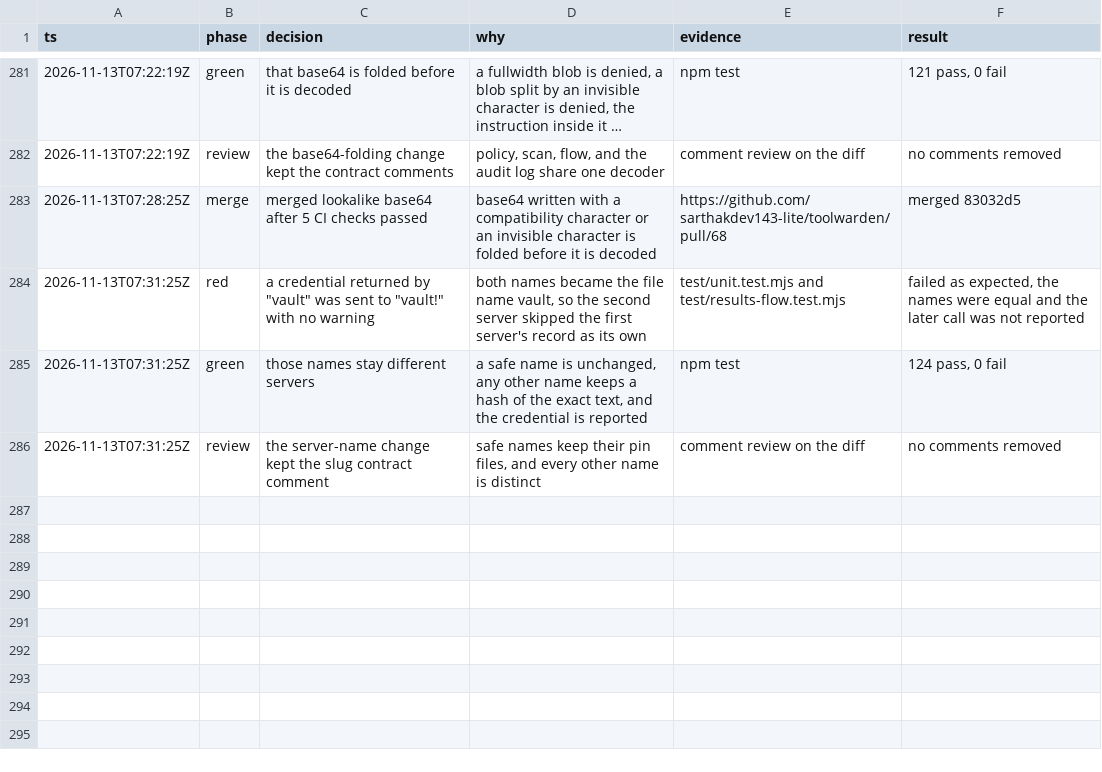
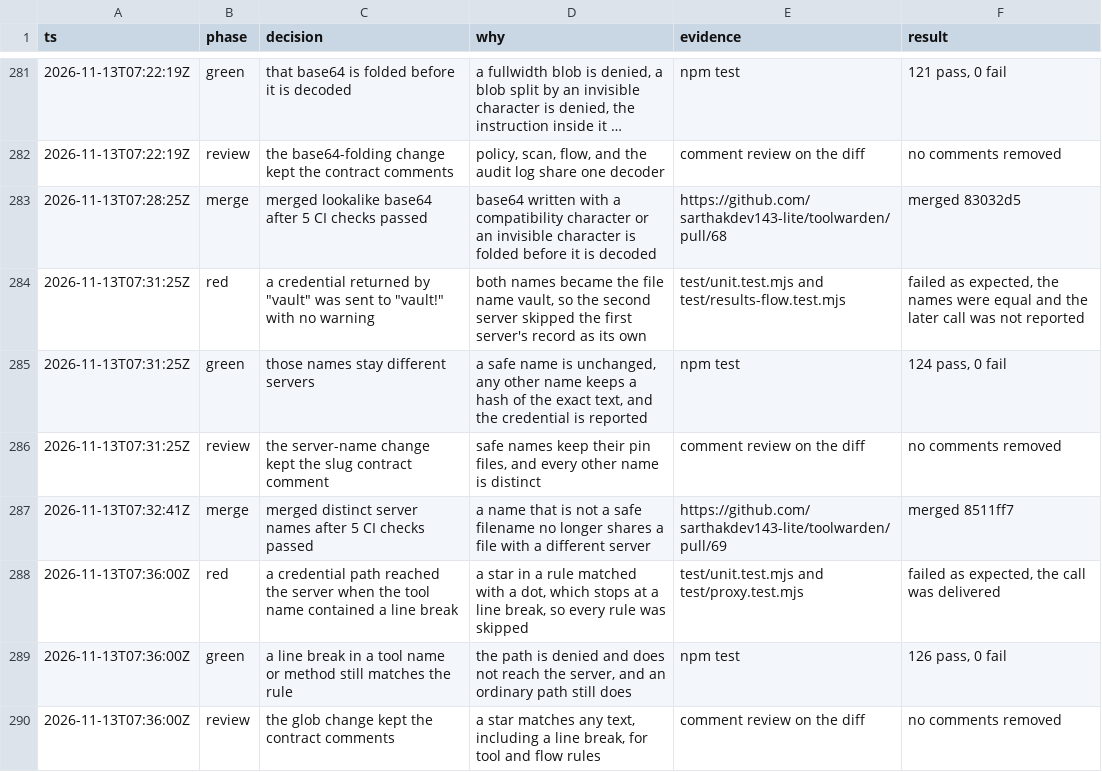
Before and after one commit to sarthakdev143-lite/toolwarden, a TSV file: docs/maintainer/decisions.tsv, drawn as a sheet; only a part is shown, gaps mark what is left out; long unchanged cells end in …; the diff names each change by its address in the sheet, - before the commit and + after, or states it on an @@ line.

```diff
--- a/docs/maintainer/decisions.tsv
+++ b/docs/maintainer/decisions.tsv
+row 287: 2026-11-13T07:32:41Z | merge | merged distinct server names after 5 CI checks passed | a name that is not a safe filename no longer shares a file with a different server | https://github.com/sarthakdev143-lite/toolwarden/pull/69 | merged 8511ff7
+row 288: 2026-11-13T07:36:00Z | red | a credential path reached the server when the tool name contained a line break | a star in a rule matched with a dot, which stops at a line break, so every rule was skipped | test/unit.test.mjs and test/proxy.test.mjs | failed as expected, the call was delivered
+row 289: 2026-11-13T07:36:00Z | green | a line break in a tool name or method still matches the rule | the path is denied and does not reach the server, and an ordinary path still does | npm test | 126 pass, 0 fail
+row 290: 2026-11-13T07:36:00Z | review | the glob change kept the contract comments | a star matches any text, including a line break, for tool and flow rules | comment review on the diff | no comments removed
```
Also changed, not shown: 4 other files.
